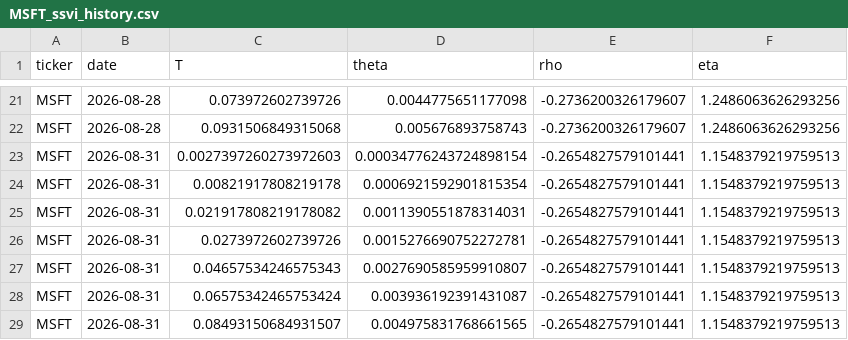
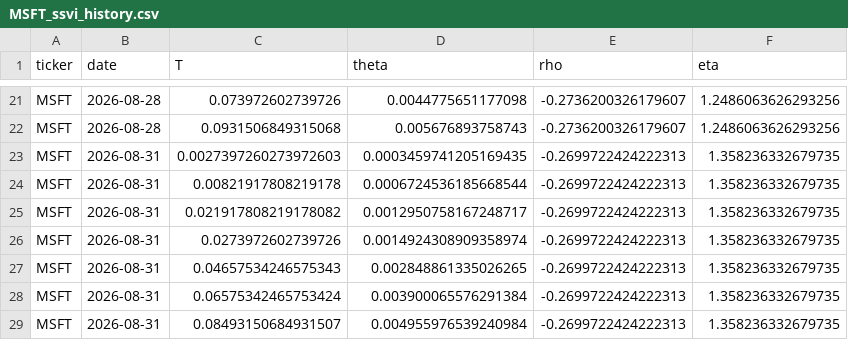
Before and after one commit to 0264224-netizen/Proyecto-1, a CSV file: history/MSFT_ssvi_history.csv, drawn as a sheet; only a part is shown, gaps mark what is left out.

```diff
--- a/history/MSFT_ssvi_history.csv
+++ b/history/MSFT_ssvi_history.csv
@@ -22,8 +22,8 @@ MSFT,2026-08-28,0.073972602739726,0.0044775651177098,-0.2736200326179607,1.24860
 MSFT,2026-08-28,0.0931506849315068,0.005676893758743,-0.2736200326179607,1.2486063626293256
-MSFT,2026-08-31,0.0027397260273972603,0.00034776243724898154,-0.2654827579101441,1.1548379219759513
-MSFT,2026-08-31,0.00821917808219178,0.0006921592901815354,-0.2654827579101441,1.1548379219759513
-MSFT,2026-08-31,0.021917808219178082,0.0011390551878314031,-0.2654827579101441,1.1548379219759513
-MSFT,2026-08-31,0.0273972602739726,0.0015276690752272781,-0.2654827579101441,1.1548379219759513
-MSFT,2026-08-31,0.04657534246575343,0.0027690585959910807,-0.2654827579101441,1.1548379219759513
-MSFT,2026-08-31,0.06575342465753424,0.003936192391431087,-0.2654827579101441,1.1548379219759513
-MSFT,2026-08-31,0.08493150684931507,0.004975831768661565,-0.2654827579101441,1.1548379219759513
+MSFT,2026-08-31,0.0027397260273972603,0.0003459741205169435,-0.2699722424222313,1.358236332679735
+MSFT,2026-08-31,0.00821917808219178,0.0006724536185668544,-0.2699722424222313,1.358236332679735
+MSFT,2026-08-31,0.021917808219178082,0.0012950758167248717,-0.2699722424222313,1.358236332679735
+MSFT,2026-08-31,0.0273972602739726,0.0014924308909358974,-0.2699722424222313,1.358236332679735
+MSFT,2026-08-31,0.04657534246575343,0.002848861335026265,-0.2699722424222313,1.358236332679735
+MSFT,2026-08-31,0.06575342465753424,0.003900065576291384,-0.2699722424222313,1.358236332679735
+MSFT,2026-08-31,0.08493150684931507,0.004955976539240984,-0.2699722424222313,1.358236332679735
```
Also changed, not shown: history/AAPL_ssvi_history.csv, history/TSLA_ssvi_history.csv.
